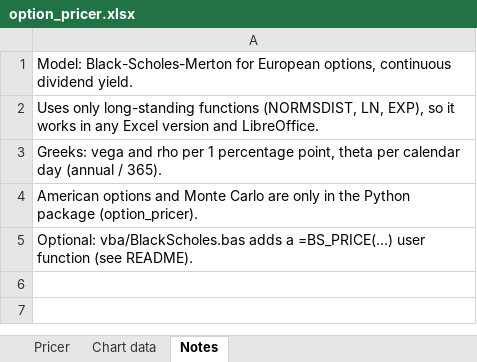
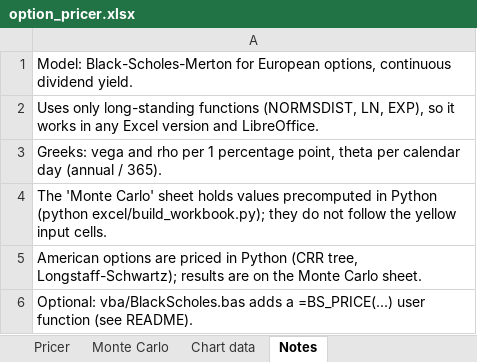
Before and after one commit to pavass06/option-pricer, an Excel workbook: excel/option_pricer.xlsx, sheet Notes, drawn as a sheet; values as stored, in another font and other column widths than the file's, no borders; the diff names each change by its address in the sheet, - before the commit and + after, or states it on an @@ line.

```diff
--- a/excel/option_pricer.xlsx (sheet Notes)
+++ b/excel/option_pricer.xlsx (sheet Notes)
+sheet tab: Monte Carlo
-A4: American options and Monte Carlo are only in the Python package (option_pricer).
+A4: The 'Monte Carlo' sheet holds values precomputed in Python (python excel/build_workbook.py); they do not follow the yellow input cells.
+row 5: American options are priced in Python (CRR tree, Longstaff-Schwartz); results are on the Monte Carlo sheet.
```
Also changed, not shown: charts or pictures, 11 other files.
